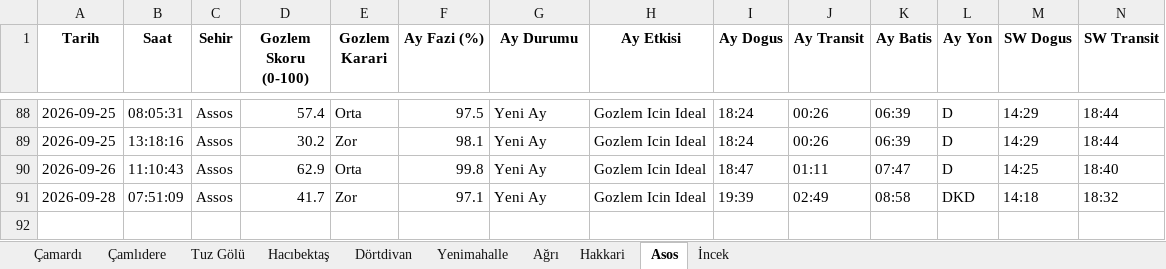
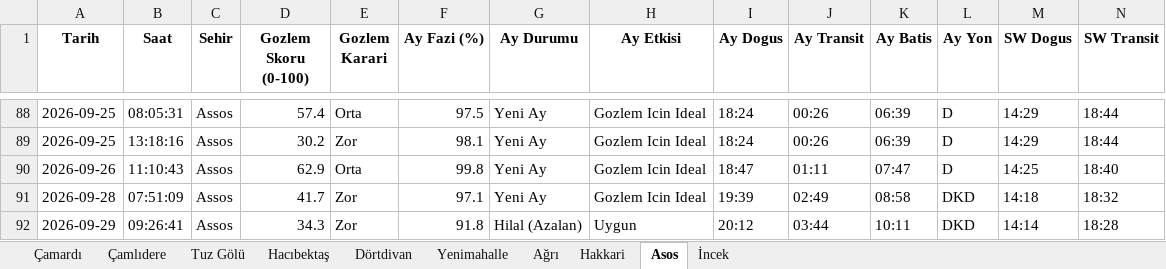
Before and after one commit to muhdogan-max/astro-gozlem, an Excel workbook: HavaTakip/astro_gozlem_verileri.xlsx, sheet Asos, drawn as a sheet; only a part is shown, gaps mark what is left out; values as stored, in another font and other column widths than the file's, no borders; rows hold the shown columns only; the diff names each change by its address in the sheet, - before the commit and + after, or states it on an @@ line.

```diff
--- a/HavaTakip/astro_gozlem_verileri.xlsx (sheet Asos)
+++ b/HavaTakip/astro_gozlem_verileri.xlsx (sheet Asos)
+row 92: 2026-09-29 | 09:26:41 | Assos | 34.3 | Zor | 91.8 | Hilal (Azalan) | Uygun | 20:12 | 03:44 | 10:11 | DKD | 14:14 | 18:28
```
Also changed, not shown: sheet Dörtdivan, sheet İncek, sheet Çamardı, sheet Tuz Gölü, sheet Çamlıdere, sheet Yenimahalle, 3 more sheets.
